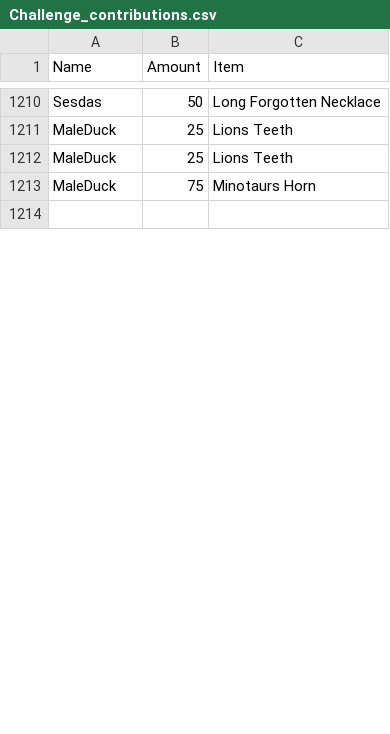
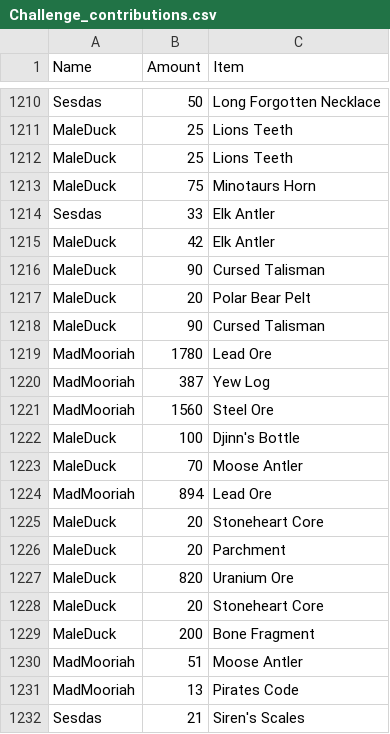
Before and after one commit to accountGithoob/Guild_program, a CSV file: files/Challenge_contributions.csv, drawn as a sheet; only a part is shown, gaps mark what is left out; the shorter side is filled out with more unchanged rows; the diff covers the shown part only.

```diff
--- a/files/Challenge_contributions.csv
+++ b/files/Challenge_contributions.csv
@@ -1213 +1213,20 @@ MaleDuck,25,Lions Teeth
 MaleDuck,75,Minotaurs Horn
+Sesdas,33,Elk Antler
+MaleDuck,42,Elk Antler
+MaleDuck,90,Cursed Talisman
+MaleDuck,20,Polar Bear Pelt
+MaleDuck,90,Cursed Talisman
+MadMooriah,1780,Lead Ore
+MadMooriah,387,Yew Log
+MadMooriah,1560,Steel Ore
+MaleDuck,100,Djinn's Bottle
+MaleDuck,70,Moose Antler
+MadMooriah,894,Lead Ore
+MaleDuck,20,Stoneheart Core
+MaleDuck,20,Parchment
+MaleDuck,820,Uranium Ore
+MaleDuck,20,Stoneheart Core
+MaleDuck,200,Bone Fragment
+MadMooriah,51,Moose Antler
+MadMooriah,13,Pirates Code
+Sesdas,21,Siren's Scales
```
Also changed, not shown: 35 added rows and 1 edited cell elsewhere in this file, files/Deposited_items.csv, files/Guild_data.csv, 4 other files.
